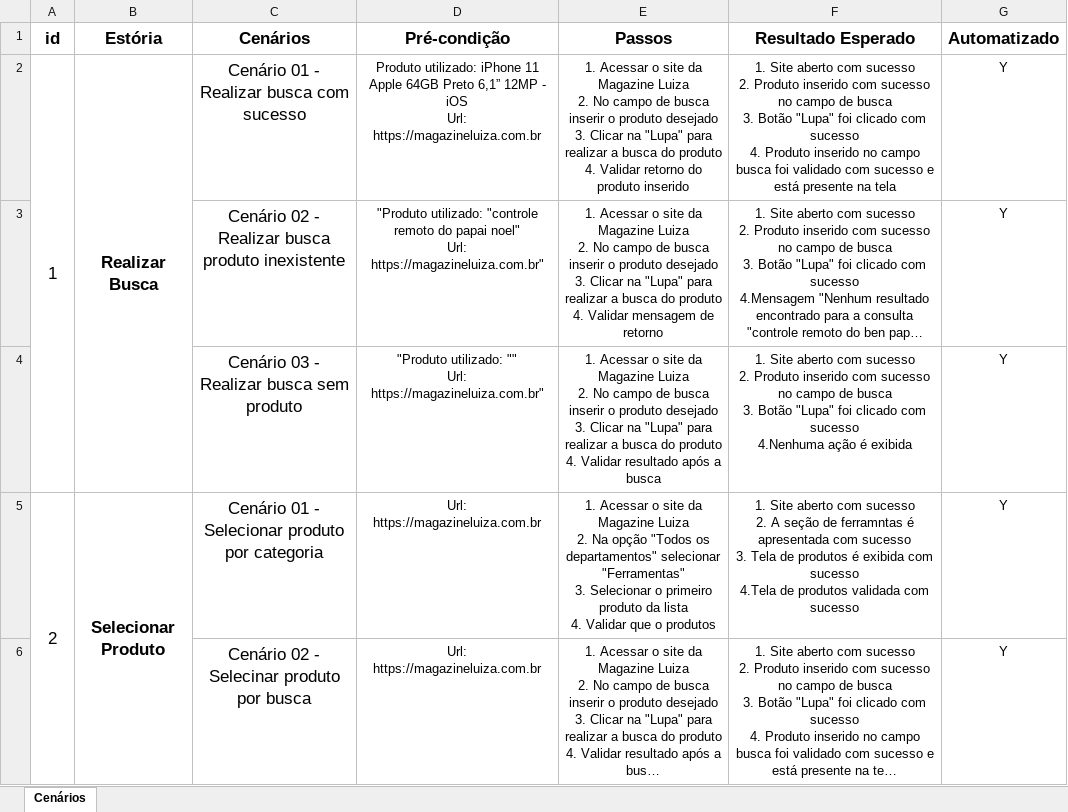
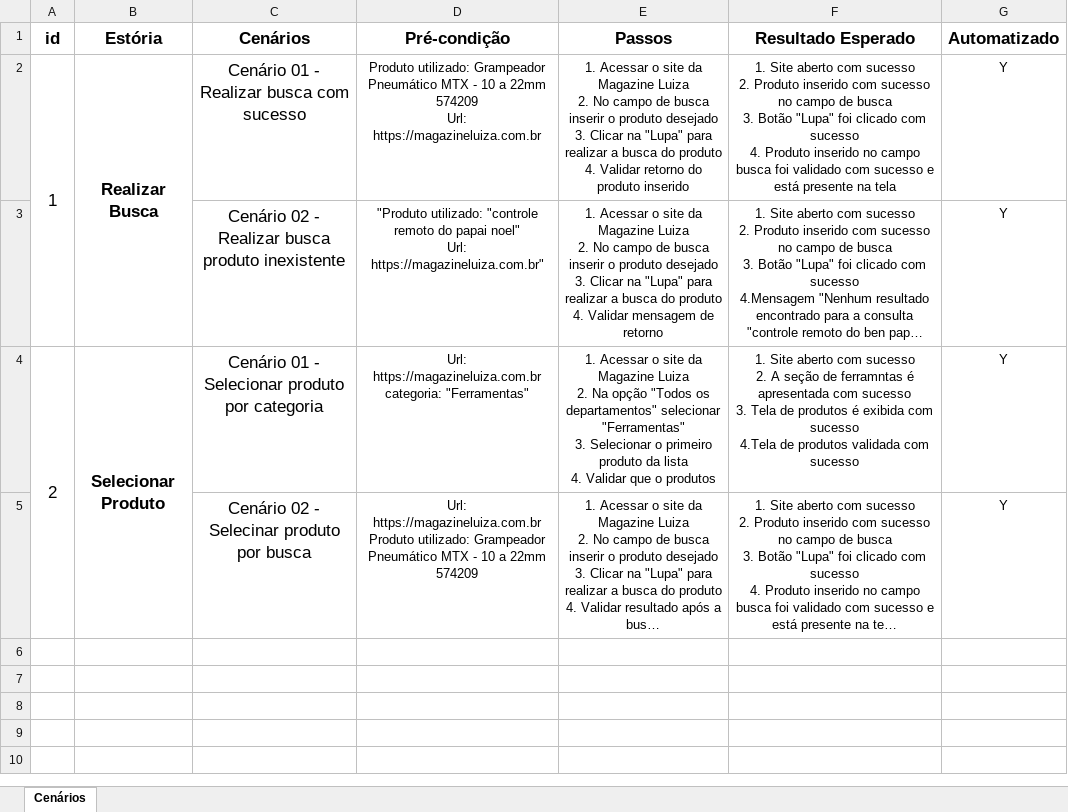
Before and after one commit to ricardolimachen81/automation, an Excel workbook: Roteiro_Teste_Selecao.xlsx, sheet Cenários, drawn as a sheet; long unchanged cells end in …; values as stored, in another font and other column widths than the file's, no borders; removed rows and columns are numbered as before the commit, all else as after; ↵ is a line break in a cell; the diff names each change by its address in the sheet, - before the commit and + after, or states it on an @@ line.

Commit message:
ajuste roteiro de teste

```diff
--- a/Roteiro_Teste_Selecao.xlsx (sheet Cenários)
+++ b/Roteiro_Teste_Selecao.xlsx (sheet Cenários)
-D2 (Pré-condição): Produto utilizado: iPhone 11 Apple 64GB Preto 6,1” 12MP - iOS ↵ Url: https://magazineluiza.com.br
+D2 (Pré-condição): Produto utilizado: Grampeador Pneumático MTX - 10 a 22mm 574209 ↵ Url: https://magazineluiza.com.br
-row 4:  |  | Cenário 03 - Realizar busca sem produto | "Produto utilizado: "" ↵ Url: https://magazineluiza.com.br" | 1. Acessar o site da Magazine Luiza ↵ 2. No campo de busca inserir o produto desejado ↵ 3. Clicar na "Lupa" para realizar a busca do produto ↵ 4. Validar resultado após a busca | 1. Site aberto com sucesso ↵ 2. Produto inserido com sucesso no campo de busca ↵ 3. Botão "Lupa" foi clicado com sucesso ↵ 4.Nenhuma ação é exibida | Y
-D4 (Pré-condição): Url: https://magazineluiza.com.br
+D4 (Pré-condição): Url: https://magazineluiza.com.br ↵ categoria: "Ferramentas"
-D5 (Pré-condição): Url: https://magazineluiza.com.br
+D5 (Pré-condição): Url: https://magazineluiza.com.br ↵ Produto utilizado: Grampeador Pneumático MTX - 10 a 22mm 574209
```
